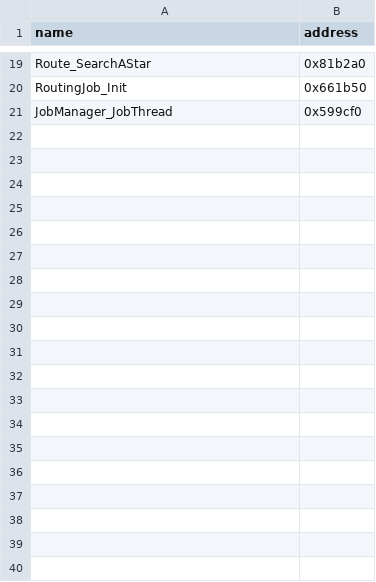
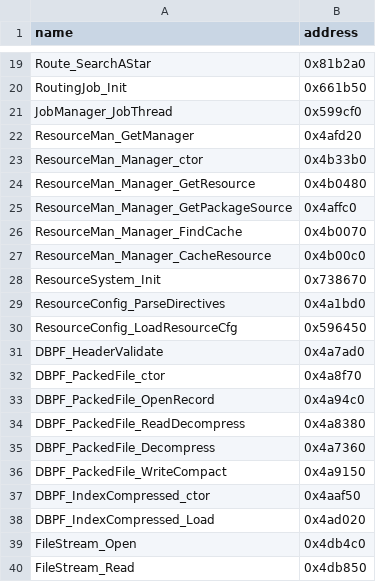
Before and after one commit to rodneypantonial/sims3-modernization, a CSV file: tools/ghidra/anchors.csv, drawn as a sheet; only a part is shown, gaps mark what is left out; the diff covers the shown part only; the diff names each change by its address in the sheet, - before the commit and + after, or states it on an @@ line.

```diff
--- a/tools/ghidra/anchors.csv
+++ b/tools/ghidra/anchors.csv
+row 22: ResourceMan_GetManager | 0x4afd20
+row 23: ResourceMan_Manager_ctor | 0x4b33b0
+row 24: ResourceMan_Manager_GetResource | 0x4b0480
+row 25: ResourceMan_Manager_GetPackageSource | 0x4affc0
+row 26: ResourceMan_Manager_FindCache | 0x4b0070
+row 27: ResourceMan_Manager_CacheResource | 0x4b00c0
+row 28: ResourceSystem_Init | 0x738670
+row 29: ResourceConfig_ParseDirectives | 0x4a1bd0
+row 30: ResourceConfig_LoadResourceCfg | 0x596450
+row 31: DBPF_HeaderValidate | 0x4a7ad0
+row 32: DBPF_PackedFile_ctor | 0x4a8f70
+row 33: DBPF_PackedFile_OpenRecord | 0x4a94c0
+row 34: DBPF_PackedFile_ReadDecompress | 0x4a8380
+row 35: DBPF_PackedFile_Decompress | 0x4a7360
+row 36: DBPF_PackedFile_WriteCompact | 0x4a9150
+row 37: DBPF_IndexCompressed_ctor | 0x4aaf50
+row 38: DBPF_IndexCompressed_Load | 0x4ad020
+row 39: FileStream_Open | 0x4db4c0
+row 40: FileStream_Read | 0x4db850
```
Also changed, not shown: 14 added rows elsewhere in this file, 1 other file.
